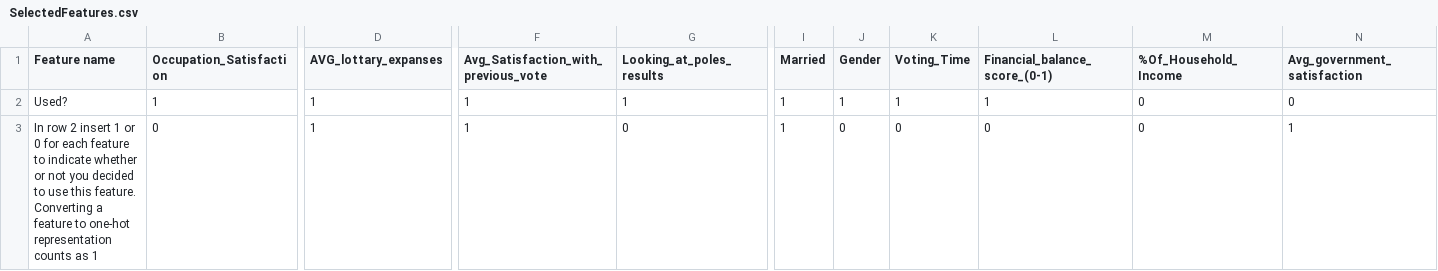
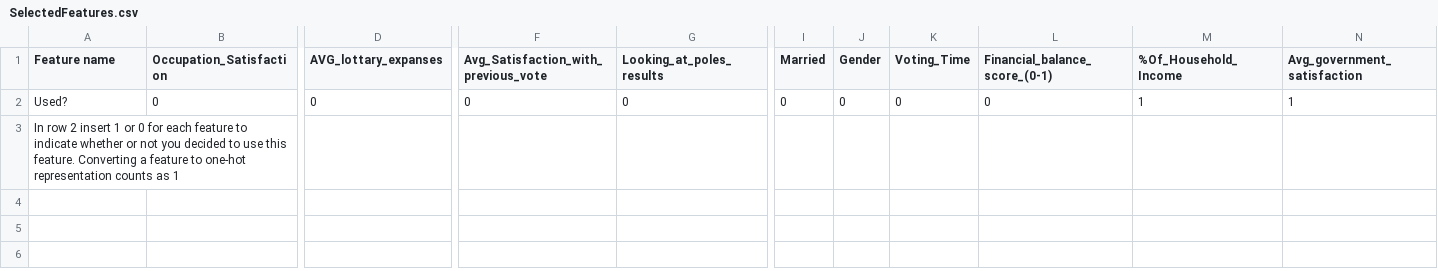
Before and after one commit to yakirhelets/236756_ML, a CSV file: HW2/SelectedFeatures.csv, drawn as a sheet; only a part is shown, gaps mark what is left out; removed rows and columns are numbered as before the commit, all else as after; rows hold the shown columns only; the diff covers the shown part only; the diff names each change by its address in the sheet, - before the commit and + after, or states it on an @@ line.

Commit message:
Fixed SelectedFeatures

```diff
--- a/HW2/SelectedFeatures.csv
+++ b/HW2/SelectedFeatures.csv
-B2 (Occupation_Satisfaction): 1
+B2 (Occupation_Satisfaction): 0
-D2 (AVG_lottary_expanses): 1
+D2 (AVG_lottary_expanses): 0
-F2: 1
+F2: 0
-G2 (Looking_at_poles_results): 1
+G2 (Looking_at_poles_results): 0
-I2 (Married): 1
+I2 (Married): 0
-J2 (Gender): 1
+J2 (Gender): 0
-K2 (Voting_Time): 1
+K2 (Voting_Time): 0
-L2 (Financial_balance_score_(0-1)): 1
+L2 (Financial_balance_score_(0-1)): 0
-M2 (%Of_Household_Income): 0
+M2 (%Of_Household_Income): 1
-N2 (Avg_government_satisfaction): 0
+N2 (Avg_government_satisfaction): 1
-row 3: In row 2 insert 1 or 0 for each feature to indicate whether or not you decided to use this feature. Converting a feature to one-hot representation counts as 1 | 0 | 1 | 1 | 0 | 1 | 0 | 0 | 0 | 0 | 1
+row 3: In row 2 insert 1 or 0 for each feature to indicate whether or not you decided to use this feature. Converting a feature to one-hot representation counts as 1
```
Also changed, not shown: 14 edited cells elsewhere in this file.
